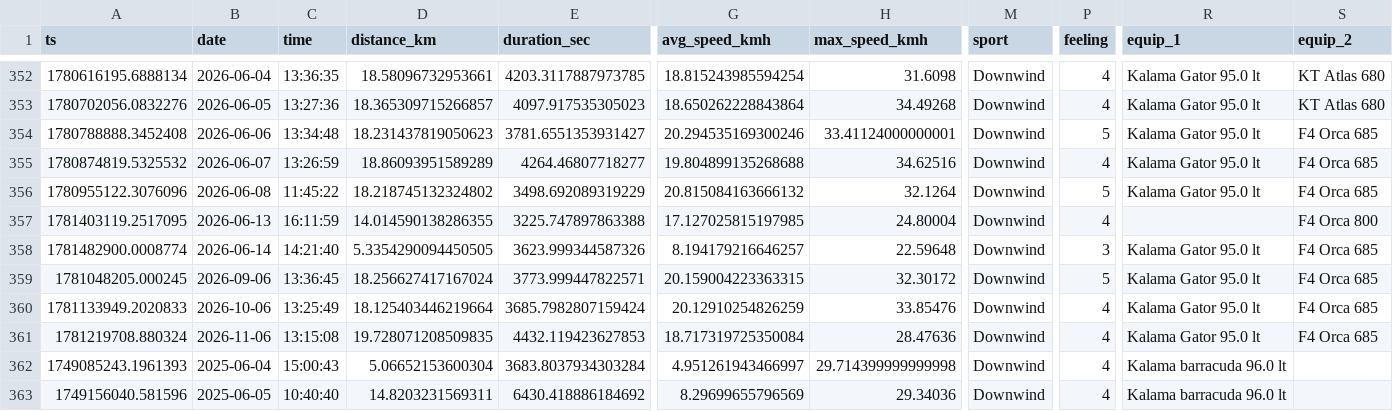
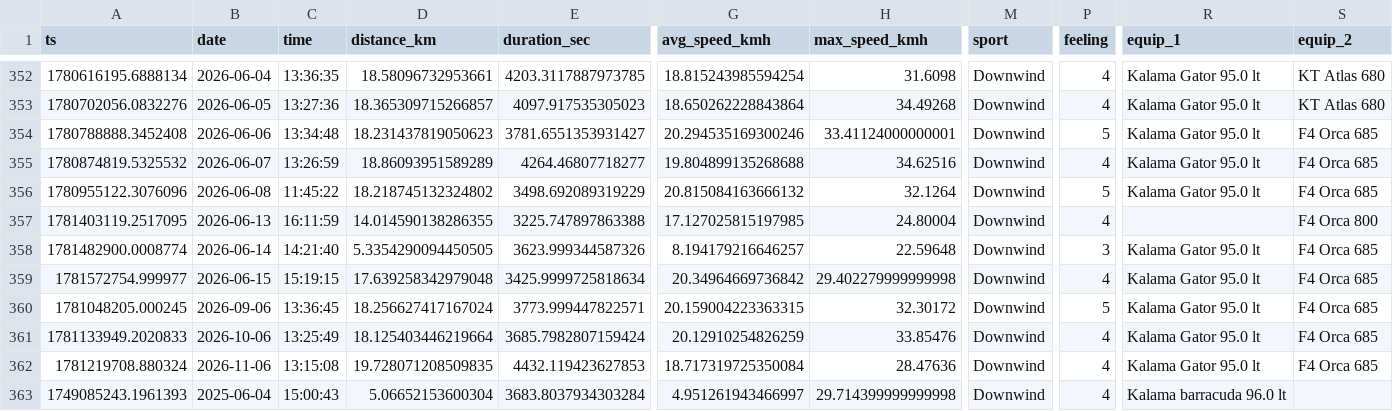
Before and after one commit to dustin/dwp, a CSV file: web/src/data/runs.csv, drawn as a sheet; only a part is shown, gaps mark what is left out; the shorter side is filled out with more unchanged rows; rows hold the shown columns only; the diff names each change by its address in the sheet, - before the commit and + after, or states it on an @@ line.

```diff
--- a/web/src/data/runs.csv
+++ b/web/src/data/runs.csv
+row 359: 1781572754.999977 | 2026-06-15 | 15:19:15 | 17.639258342979048 | 3425.9999725818634 | 20.34964669736842 | 29.402279999999998 | Downwind | 4 | Kalama Gator 95.0 lt | F4 Orca 685
```
Also changed, not shown: web/src/data/crashes.csv.
